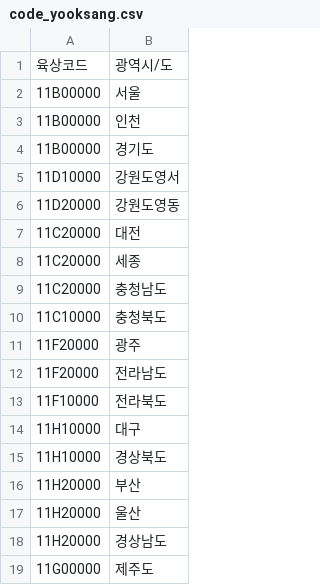
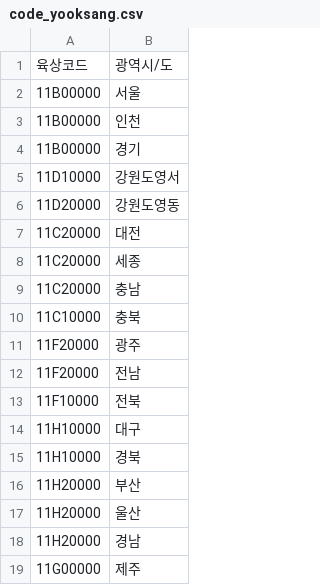
Before and after one commit to Train0303/gpt-tour-adviser, a CSV file: csv_generator/code_yooksang.csv, drawn as a sheet.

```diff
--- a/csv_generator/code_yooksang.csv
+++ b/csv_generator/code_yooksang.csv
@@ -3,3 +3,3 @@
 11B00000,인천
-11B00000,경기도
+11B00000,경기
 11D10000,강원도영서
@@ -8,12 +8,12 @@
 11C20000,세종
-11C20000,충청남도
-11C10000,충청북도
+11C20000,충남
+11C10000,충북
 11F20000,광주
-11F20000,전라남도
-11F10000,전라북도
+11F20000,전남
+11F10000,전북
 11H10000,대구
-11H10000,경상북도
+11H10000,경북
 11H20000,부산
 11H20000,울산
-11H20000,경상남도
-11G00000,제주도
+11H20000,경남
+11G00000,제주
```
Also changed, not shown: csv_generator/code_merged.csv, csv_generator/code_temp.csv, 2 other files.
